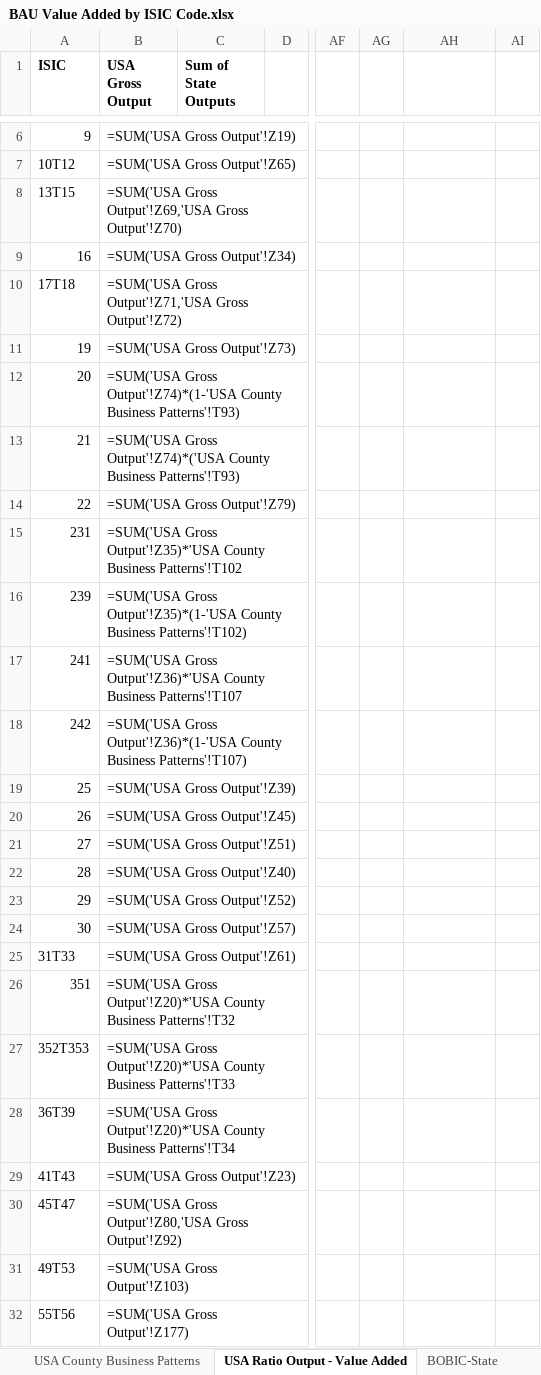
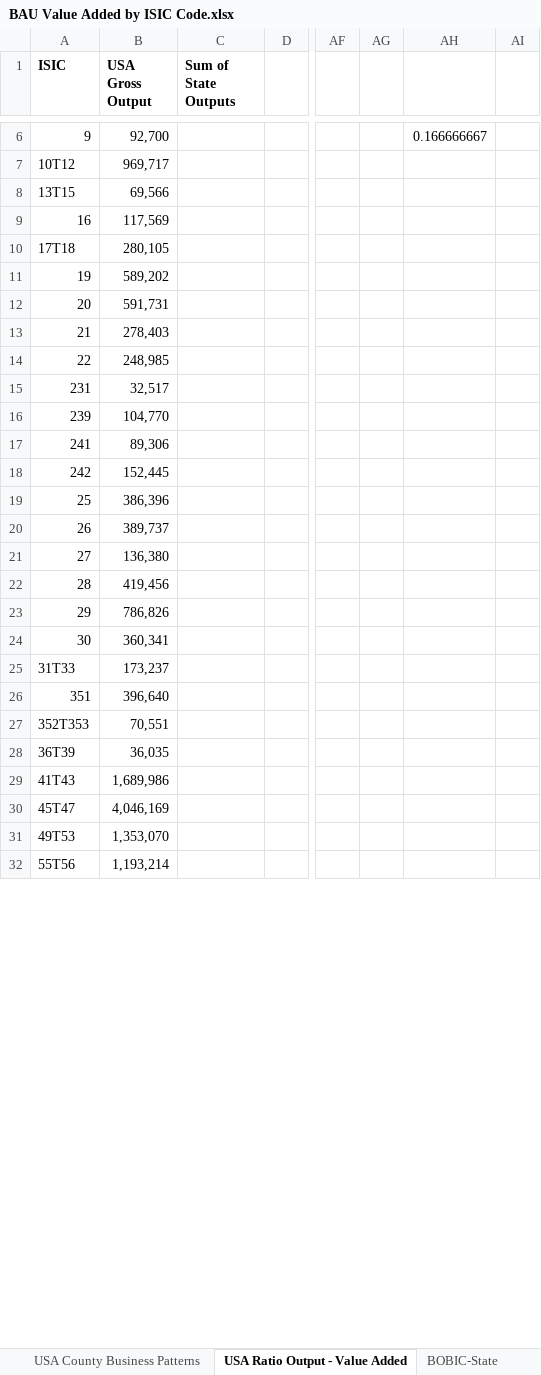
Before and after one commit to EnergyInnovation/eps-california, an Excel workbook: InputData/io-model/BVAbIC/BAU Value Added by ISIC Code.xlsx, sheet USA Ratio Output - Value Added, drawn as a sheet; only a part is shown, gaps mark what is left out; values as stored, in another font and other column widths than the file's, no borders; formulas without a stored value are shown as written; the diff covers the shown part only; the diff names each change by its address in the sheet, - before the commit and + after, or states it on an @@ line.

```diff
--- a/InputData/io-model/BVAbIC/BAU Value Added by ISIC Code.xlsx (sheet USA Ratio Output - Value Added)
+++ b/InputData/io-model/BVAbIC/BAU Value Added by ISIC Code.xlsx (sheet USA Ratio Output - Value Added)
-B6 (USA Gross Output): =SUM('USA Gross Output'!Z19)
+B6 (USA Gross Output): 92,700
-AH6: (empty)
+AH6: 0.166666667
-B7 (USA Gross Output): =SUM('USA Gross Output'!Z65)
+B7 (USA Gross Output): 969,717
-B8 (USA Gross Output): =SUM('USA Gross Output'!Z69,'USA Gross Output'!Z70)
+B8 (USA Gross Output): 69,566
-B9 (USA Gross Output): =SUM('USA Gross Output'!Z34)
+B9 (USA Gross Output): 117,569
-B10 (USA Gross Output): =SUM('USA Gross Output'!Z71,'USA Gross Output'!Z72)
+B10 (USA Gross Output): 280,105
-B11 (USA Gross Output): =SUM('USA Gross Output'!Z73)
+B11 (USA Gross Output): 589,202
-B12 (USA Gross Output): =SUM('USA Gross Output'!Z74)*(1-'USA County Business Patterns'!T93)
+B12 (USA Gross Output): 591,731
-B13 (USA Gross Output): =SUM('USA Gross Output'!Z74)*('USA County Business Patterns'!T93)
+B13 (USA Gross Output): 278,403
-B14 (USA Gross Output): =SUM('USA Gross Output'!Z79)
+B14 (USA Gross Output): 248,985
-B15 (USA Gross Output): =SUM('USA Gross Output'!Z35)*'USA County Business Patterns'!T102
+B15 (USA Gross Output): 32,517
-B16 (USA Gross Output): =SUM('USA Gross Output'!Z35)*(1-'USA County Business Patterns'!T102)
+B16 (USA Gross Output): 104,770
-B17 (USA Gross Output): =SUM('USA Gross Output'!Z36)*'USA County Business Patterns'!T107
+B17 (USA Gross Output): 89,306
-B18 (USA Gross Output): =SUM('USA Gross Output'!Z36)*(1-'USA County Business Patterns'!T107)
+B18 (USA Gross Output): 152,445
-B19 (USA Gross Output): =SUM('USA Gross Output'!Z39)
+B19 (USA Gross Output): 386,396
-B20 (USA Gross Output): =SUM('USA Gross Output'!Z45)
+B20 (USA Gross Output): 389,737
-B21 (USA Gross Output): =SUM('USA Gross Output'!Z51)
+B21 (USA Gross Output): 136,380
-B22 (USA Gross Output): =SUM('USA Gross Output'!Z40)
+B22 (USA Gross Output): 419,456
-B23 (USA Gross Output): =SUM('USA Gross Output'!Z52)
+B23 (USA Gross Output): 786,826
-B24 (USA Gross Output): =SUM('USA Gross Output'!Z57)
+B24 (USA Gross Output): 360,341
-B25 (USA Gross Output): =SUM('USA Gross Output'!Z61)
+B25 (USA Gross Output): 173,237
-B26 (USA Gross Output): =SUM('USA Gross Output'!Z20)*'USA County Business Patterns'!T32
+B26 (USA Gross Output): 396,640
-B27 (USA Gross Output): =SUM('USA Gross Output'!Z20)*'USA County Business Patterns'!T33
+B27 (USA Gross Output): 70,551
-B28 (USA Gross Output): =SUM('USA Gross Output'!Z20)*'USA County Business Patterns'!T34
+B28 (USA Gross Output): 36,035
-B29 (USA Gross Output): =SUM('USA Gross Output'!Z23)
+B29 (USA Gross Output): 1,689,986
-B30 (USA Gross Output): =SUM('USA Gross Output'!Z80,'USA Gross Output'!Z92)
+B30 (USA Gross Output): 4,046,169
-B31 (USA Gross Output): =SUM('USA Gross Output'!Z103)
+B31 (USA Gross Output): 1,353,070
-B32 (USA Gross Output): =SUM('USA Gross Output'!Z177)
+B32 (USA Gross Output): 1,193,214
```
Also changed, not shown: 100 edited cells elsewhere in this sheet, sheet BVAbIC, sheet USA County Business Patterns, sheet About, other sheet tabs, hidden cells, 1 other file.
